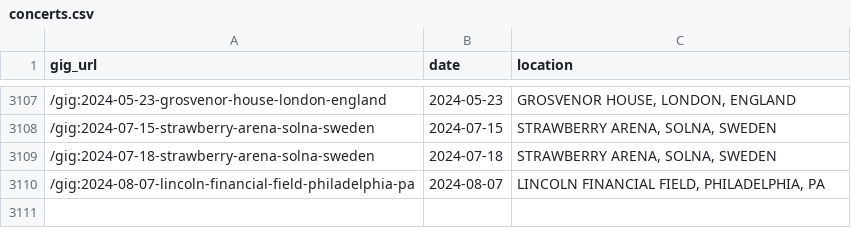
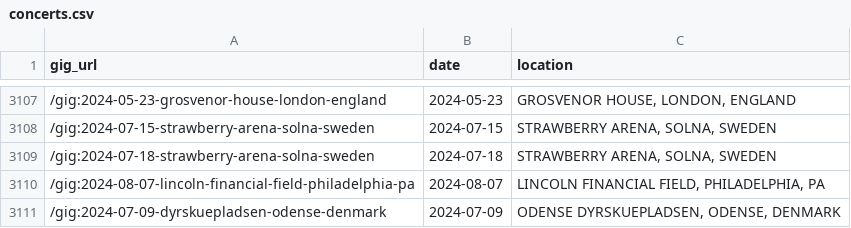
Before and after one commit to obrienjoey/springsteen_db, a CSV file: csv/concerts.csv, drawn as a sheet; only a part is shown, gaps mark what is left out; the diff names each change by its address in the sheet, - before the commit and + after, or states it on an @@ line.

Commit message:
updated setlist data Tue Aug 13 10:41:01 GMT 2024

```diff
--- a/csv/concerts.csv
+++ b/csv/concerts.csv
+row 3111: /gig:2024-07-09-dyrskuepladsen-odense-denmark | 2024-07-09 | ODENSE DYRSKUEPLADSEN, ODENSE, DENMARK
```
Also changed, not shown: 1 other file.
